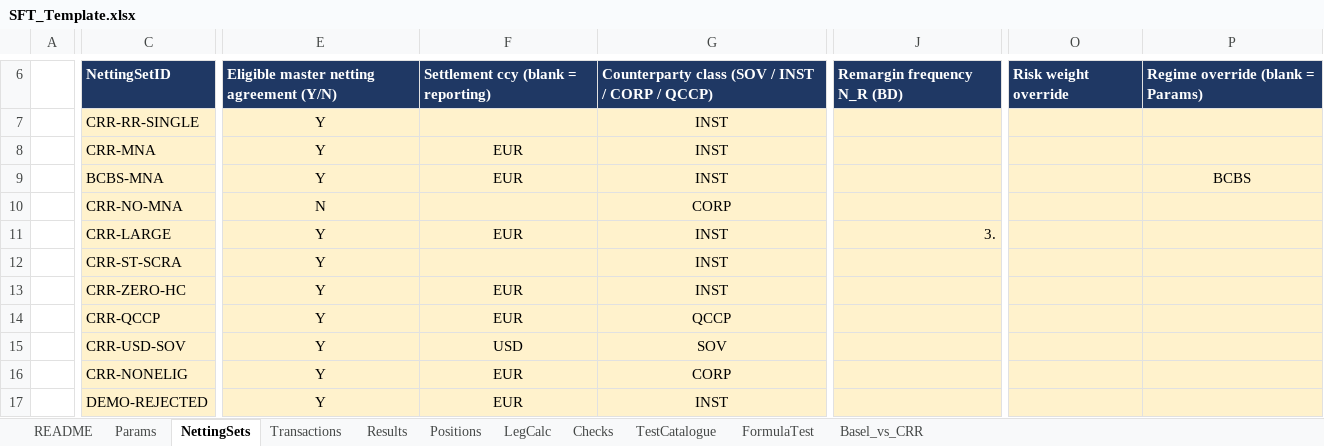
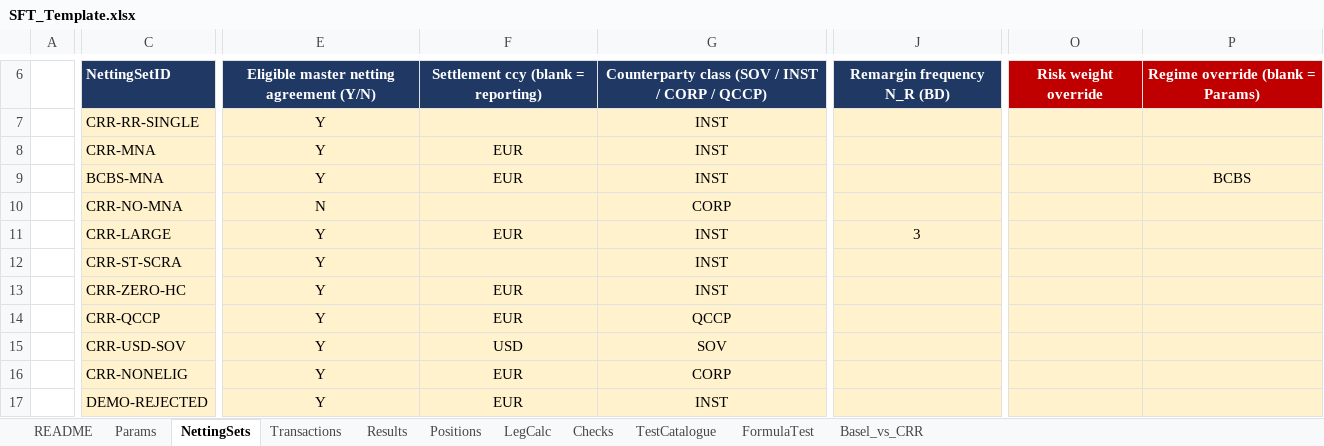
Before and after one commit to danielep71/K-SFTs, an Excel workbook: src/workbook/SFT_Template.xlsx, sheet NettingSets, drawn as a sheet; only a part is shown, gaps mark what is left out; values as stored, in another font and other column widths than the file's, no borders; the diff covers the shown part only; the diff names each change by its address in the sheet, - before the commit and + after, or states it on an @@ line.

```diff
--- a/src/workbook/SFT_Template.xlsx (sheet NettingSets)
+++ b/src/workbook/SFT_Template.xlsx (sheet NettingSets)
-E6:P6 alignment: left
+E6:P6 alignment: center
-O6:P6 fill: #1F3864
+O6:P6 fill: #C00000
-J11 (Remargin frequency N_R (BD)): 3.
+J11 (Remargin frequency N_R (BD)): 3
-J11 alignment: right
+J11 alignment: center
```
Also changed, not shown: cell formats elsewhere in this sheet, sheet TestCatalogue, sheet Params, sheet FormulaTest, sheet Transactions, sheet Basel_vs_CRR, sheet Checks, 1 other file.
